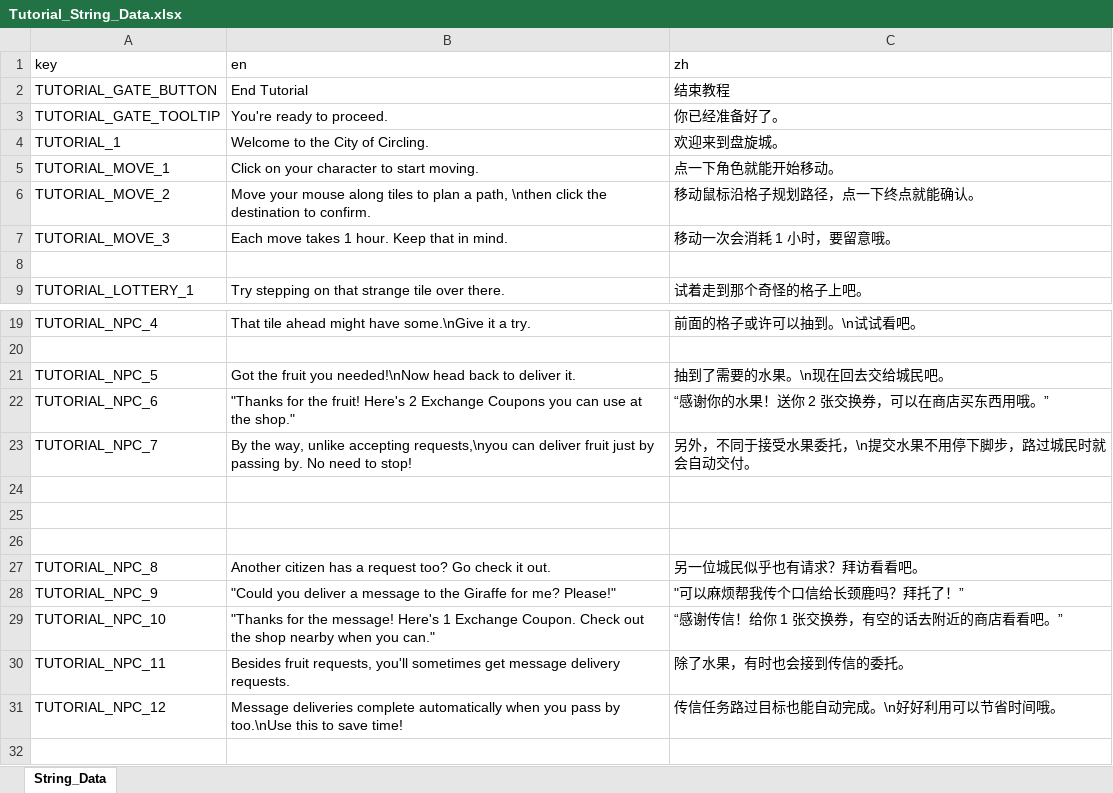
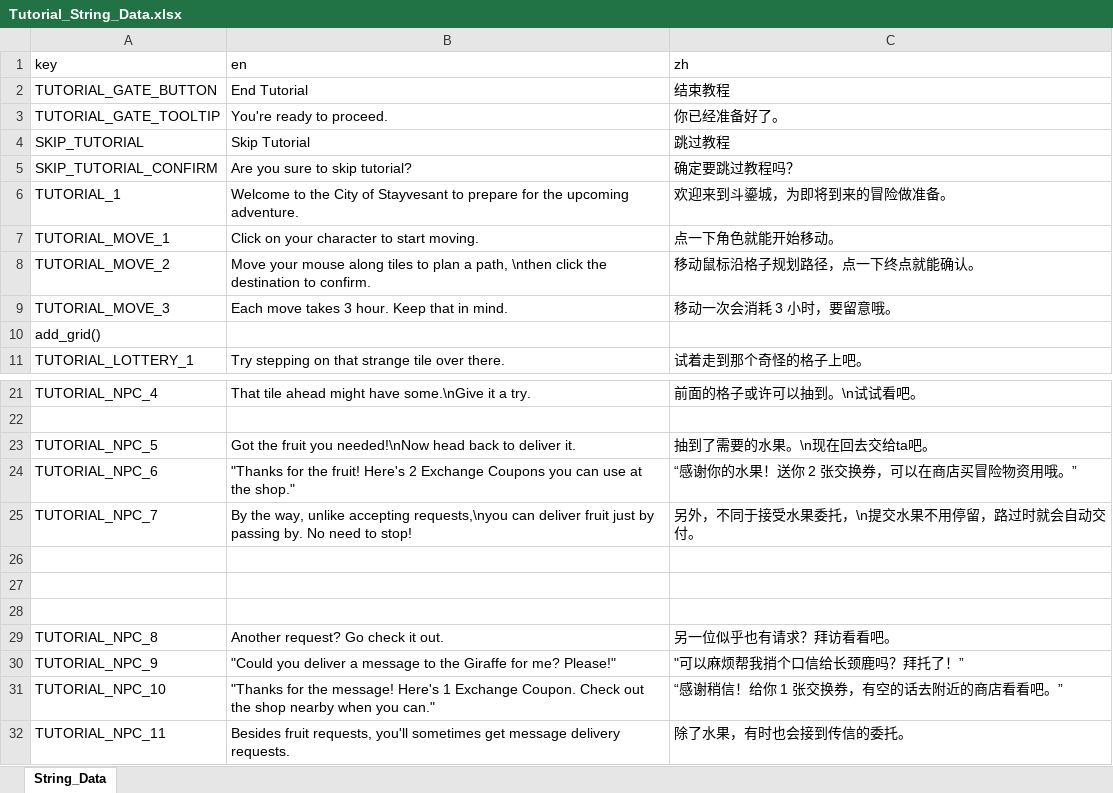
Before and after one commit to BlaerZhang/city_of_circling, an Excel workbook: Assets/Internationalization/Tutorial_String_Data.xlsx, sheet String_Data, drawn as a sheet; only a part is shown, gaps mark what is left out; the shorter side is filled out with more unchanged rows; values as stored, in another font and other column widths than the file's, no borders; addresses are those after the commit; the diff covers the shown part only; the diff names each change by its address in the sheet, - before the commit and + after, or states it on an @@ line.

Commit message:
NEW: New Tutorial & Skip button & Failure hide score

```diff
--- a/Assets/Internationalization/Tutorial_String_Data.xlsx (sheet String_Data)
+++ b/Assets/Internationalization/Tutorial_String_Data.xlsx (sheet String_Data)
+row 4: SKIP_TUTORIAL | Skip Tutorial | 跳过教程
+row 5: SKIP_TUTORIAL_CONFIRM | Are you sure to skip tutorial? | 确定要跳过教程吗？
-B6 (en): …City of Circling.
+B6 (en): …City of Stayvesant to prepare for the upcoming adventure.
-C6 (zh): 欢迎来到盘旋城。
+C6 (zh): 欢迎来到斗鎏城，为即将到来的冒险做准备。
-B9 (en): Each move takes 1 hour. Keep that in mind.
+B9 (en): Each move takes 3 hour. Keep that in mind.
-C9 (zh): 移动一次会消耗 1 小时，要留意哦。
+C9 (zh): 移动一次会消耗 3 小时，要留意哦。
-A10 (key): (empty)
+A10 (key): add_grid()
-C23 (zh): 抽到了需要的水果。\n现在回去交给城民吧。
+C23 (zh): 抽到了需要的水果。\n现在回去交给ta吧。
-C24 (zh): “感谢你的水果！送你 2 张交换券，可以在商店买东西用哦。”
+C24 (zh): “感谢你的水果！送你 2 张交换券，可以在商店买冒险物资用哦。”
-C25 (zh): 另外，不同于接受水果委托，\n提交水果不用停下脚步，路过城民时就会自动交付。
+C25 (zh): 另外，不同于接受水果委托，\n提交水果不用停留，路过时就会自动交付。
-B29 (en): Another citizen has a request too? Go check it out.
+B29 (en): Another request? Go check it out.
-C29 (zh): 另一位城民似乎也有请求？拜访看看吧。
+C29 (zh): 另一位似乎也有请求？拜访看看吧。
-C30 (zh): "可以麻烦帮我传个口信给长颈鹿吗？拜托了！”
+C30 (zh): "可以麻烦帮我捎个口信给长颈鹿吗？拜托了！”
-C31 (zh): “感谢传信！给你 1 张交换券，有空的话去附近的商店看看吧。”
+C31 (zh): “感谢稍信！给你 1 张交换券，有空的话去附近的商店看看吧。”
```
Also changed, not shown: 7 added rows and 19 edited cells elsewhere in this sheet, Assets/Internationalization/Ending_String_Data.xlsx, 26 other files.
